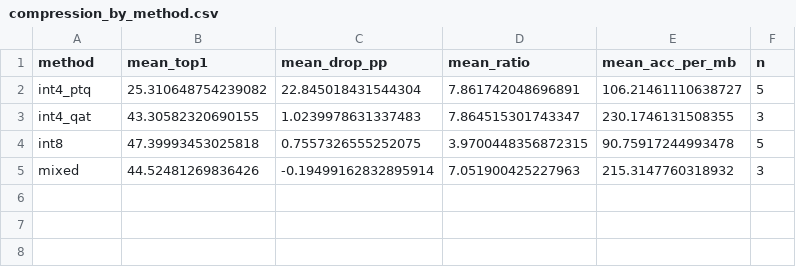
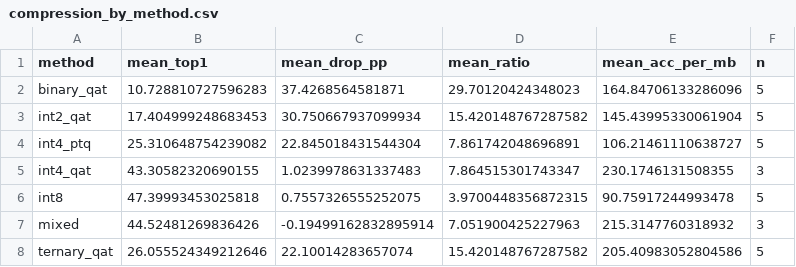
Before and after one commit to RafaelSdeS/dnn_study, a CSV file: results/compression_phase4_1/compression_by_method.csv, drawn as a sheet; the diff names each change by its address in the sheet, - before the commit and + after, or states it on an @@ line.

```diff
--- a/results/compression_phase4_1/compression_by_method.csv
+++ b/results/compression_phase4_1/compression_by_method.csv
+row 2: binary_qat | 10.728810727596283 | 37.4268564581871 | 29.70120424348023 | 164.84706133286096 | 5
+row 3: int2_qat | 17.404999248683453 | 30.750667937099934 | 15.420148767287582 | 145.43995330061904 | 5
+row 8: ternary_qat | 26.055524349212646 | 22.10014283657074 | 15.420148767287582 | 205.40983052804586 | 5
```
Also changed, not shown: results/compression_phase4_1/final_comparison.csv, results/compression_phase4_1/pareto_frontier.csv, 56 other files.
